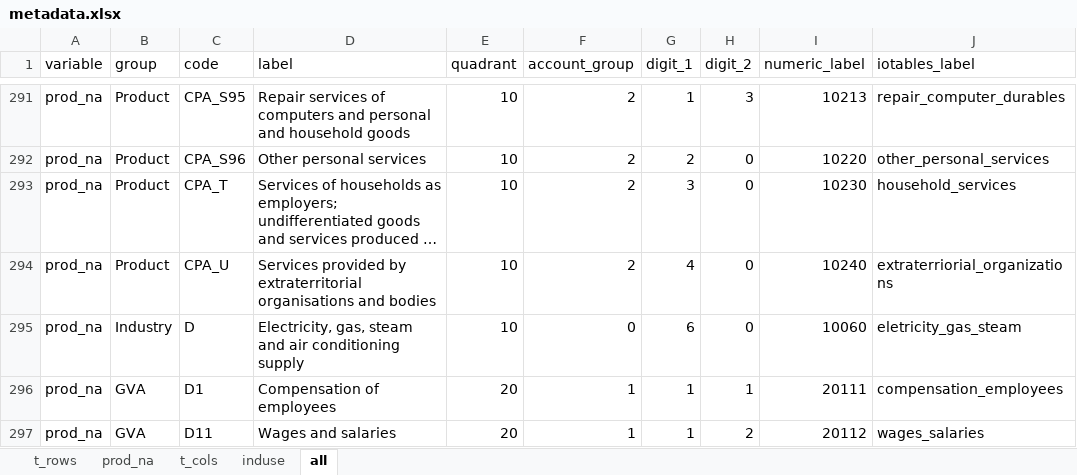
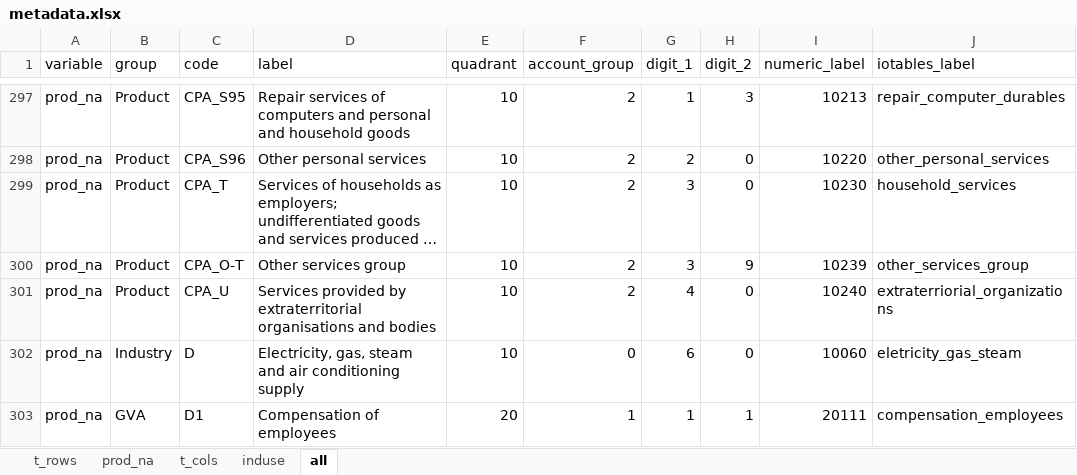
Before and after one commit to rOpenGov/iotables, an Excel workbook: data-raw/metadata.xlsx, sheet all, drawn as a sheet; only a part is shown, gaps mark what is left out; the shorter side is filled out with more unchanged rows; long unchanged cells end in …; values as stored, in another font and other column widths than the file's, no borders; conditional formats not drawn; the diff covers the shown part only; the diff names each change by its address in the sheet, - before the commit and + after, or states it on an @@ line.

```diff
--- a/data-raw/metadata.xlsx (sheet all)
+++ b/data-raw/metadata.xlsx (sheet all)
+row 300: prod_na | Product | CPA_O-T | Other services group | 10 | 2 | 3 | 9 | 10239 | other_services_group
```
Also changed, not shown: 6 added rows elsewhere in this sheet, formulas that keep their value, 3 other files.
